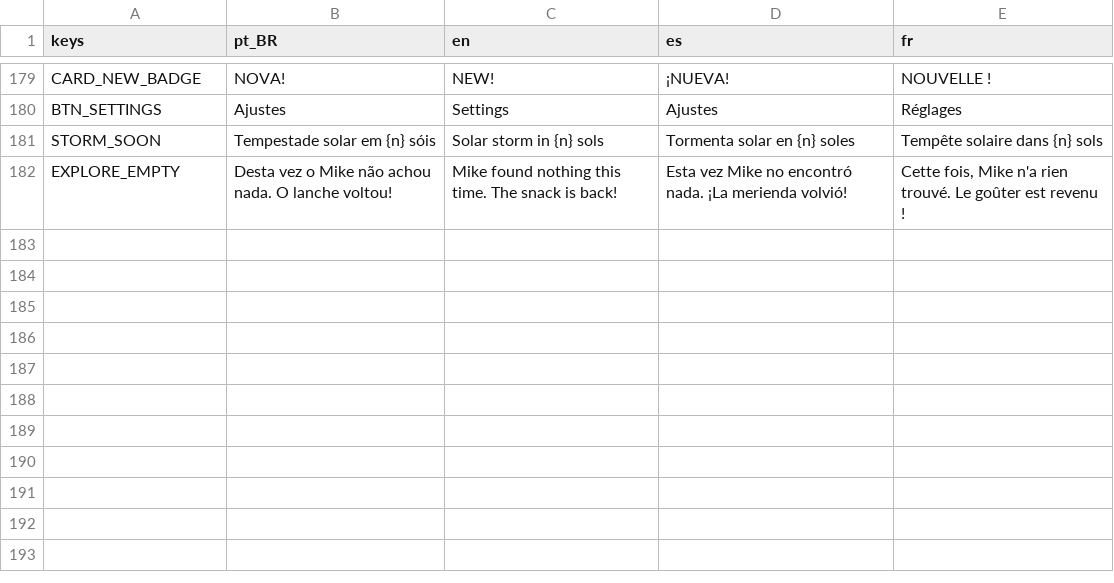
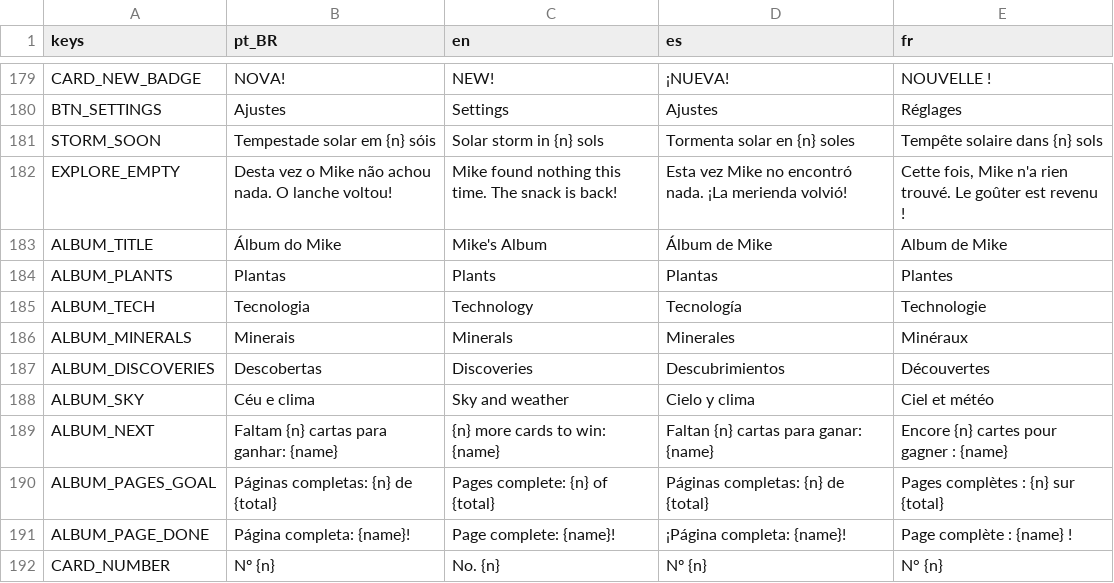
Before and after one commit to Out-Of-Space-Exception/mike-on-mars, a CSV file: conteudo/03-textos/textos.csv, drawn as a sheet; only a part is shown, gaps mark what is left out.

```diff
--- a/conteudo/03-textos/textos.csv
+++ b/conteudo/03-textos/textos.csv
@@ -182 +182,11 @@ STORM_SOON,Tempestade solar em {n} sóis,Solar storm in {n} sols,Tormenta solar
 EXPLORE_EMPTY,Desta vez o Mike não achou nada. O lanche voltou!,Mike found nothing this time. The snack is back!,Esta vez Mike no encontró nada. ¡La merienda volvió!,"Cette fois, Mike n'a rien trouvé. Le goûter est revenu !"
+ALBUM_TITLE,Álbum do Mike,Mike's Album,Álbum de Mike,Album de Mike
+ALBUM_PLANTS,Plantas,Plants,Plantas,Plantes
+ALBUM_TECH,Tecnologia,Technology,Tecnología,Technologie
+ALBUM_MINERALS,Minerais,Minerals,Minerales,Minéraux
+ALBUM_DISCOVERIES,Descobertas,Discoveries,Descubrimientos,Découvertes
+ALBUM_SKY,Céu e clima,Sky and weather,Cielo y clima,Ciel et météo
+ALBUM_NEXT,Faltam {n} cartas para ganhar: {name},{n} more cards to win: {name},Faltan {n} cartas para ganar: {name},Encore {n} cartes pour gagner : {name}
+ALBUM_PAGES_GOAL,Páginas completas: {n} de {total},Pages complete: {n} of {total},Páginas completas: {n} de {total},Pages complètes : {n} sur {total}
+ALBUM_PAGE_DONE,Página completa: {name}!,Page complete: {name}!,¡Página completa: {name}!,Page complète : {name} !
+CARD_NUMBER,Nº {n},No. {n},Nº {n},N° {n}
```
Also changed, not shown: jogo/data/textos.csv, 5 other files.
